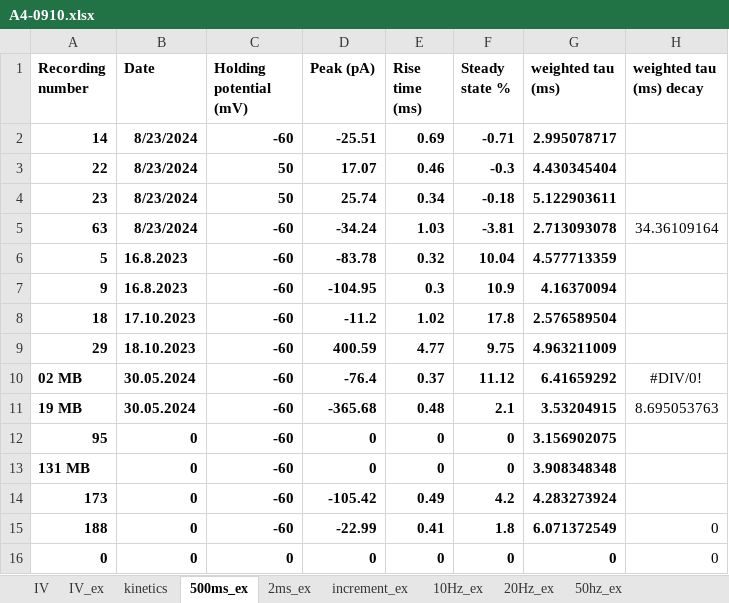
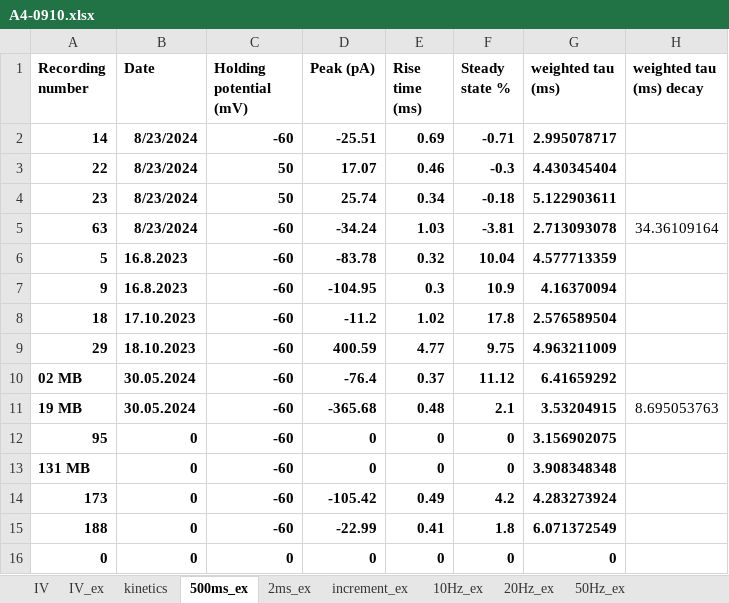
Before and after one commit to LukBorn/ASCAM, an Excel workbook: macro analysis/A4-0910.xlsx, sheet 500ms_ex, drawn as a sheet; values as stored, in another font and other column widths than the file's, no borders; the diff names each change by its address in the sheet, - before the commit and + after, or states it on an @@ line.

```diff
--- a/macro analysis/A4-0910.xlsx (sheet 500ms_ex)
+++ b/macro analysis/A4-0910.xlsx (sheet 500ms_ex)
-sheet tab: 50hz_ex
+sheet tab: 50Hz_ex
-H10 (weighted tau (ms) decay): #DIV/0!
+H10 (weighted tau (ms) decay): (empty)
-H15:H16 (weighted tau (ms) decay): 0
+H15:H16 (weighted tau (ms) decay): (empty)
```
Also changed, not shown: sheet 50Hz_ex, sheet IV_ex, sheet IV, sheet 10Hz_ex, sheet 20Hz_ex, formulas that keep their value, macro analysis/A2-0908.xlsx, macro analysis/A4G2-2224.xlsx, 2 other files.
